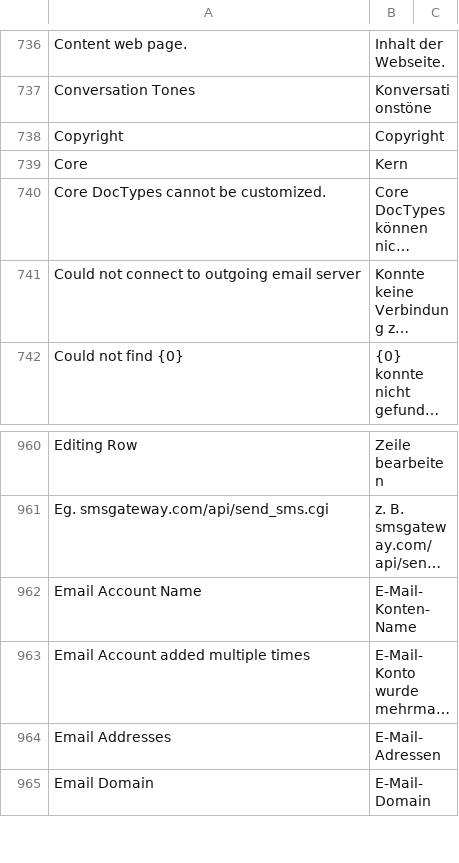
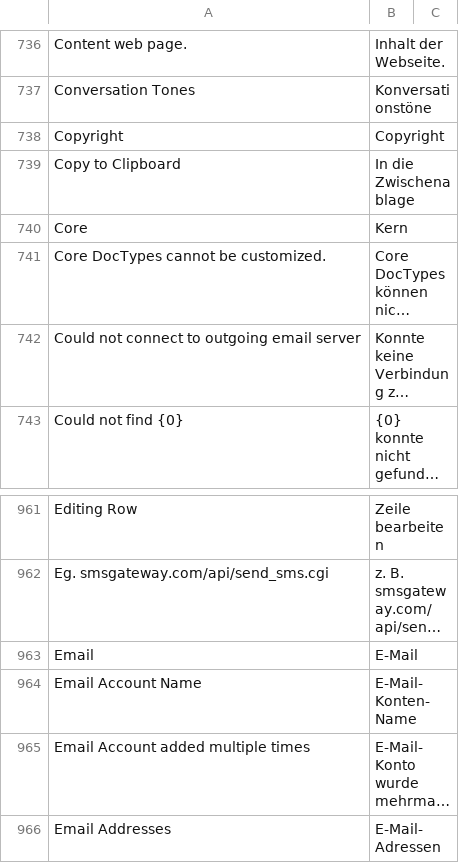
Before and after one commit to meichthys/frappe, a CSV file: frappe/translations/de.csv, drawn as a sheet; only a part is shown, gaps mark what is left out; the shorter side is filled out with more unchanged rows; long unchanged cells end in …; the diff names each change by its address in the sheet, - before the commit and + after, or states it on an @@ line.

Commit message:
fix: Update Translations (#15878)

```diff
--- a/frappe/translations/de.csv
+++ b/frappe/translations/de.csv
+row 739: Copy to Clipboard | In die Zwischenablage
+row 963: Email | E-Mail
```
